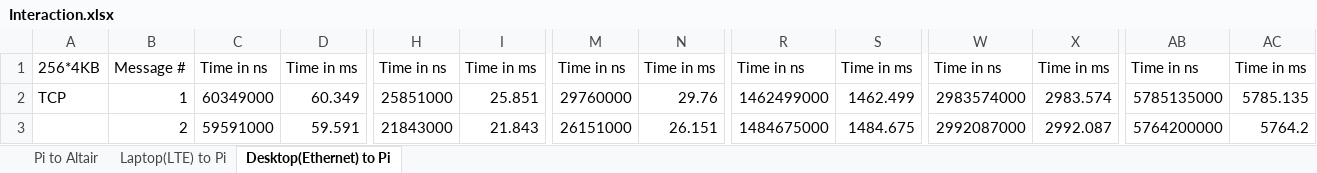
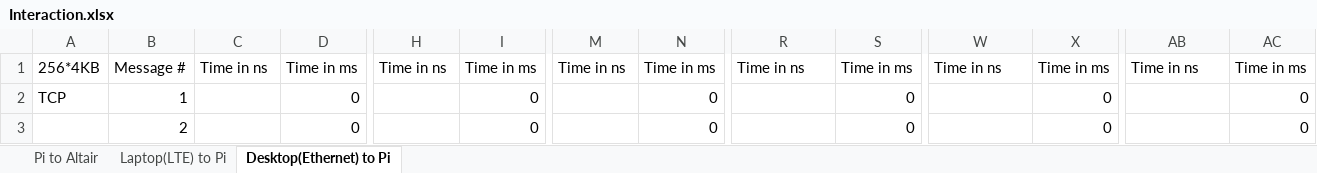
Before and after one commit to avoytovich95/Measuring-Networks, an Excel workbook: docs/Interaction.xlsx, sheet Desktop(Ethernet) to Pi, drawn as a sheet; only a part is shown, gaps mark what is left out; values as stored, in another font and other column widths than the file's, no borders; the diff covers the shown part only; the diff names each change by its address in the sheet, - before the commit and + after, or states it on an @@ line.

```diff
--- a/docs/Interaction.xlsx (sheet Desktop(Ethernet) to Pi)
+++ b/docs/Interaction.xlsx (sheet Desktop(Ethernet) to Pi)
-C2: 60349000
+C2: (empty)
-D2: 60.349
+D2: 0
-H2: 25851000
+H2: (empty)
-I2: 25.851
+I2: 0
-M2: 29760000
+M2: (empty)
-N2: 29.76
+N2: 0
-R2: 1462499000
+R2: (empty)
-S2: 1462.499
+S2: 0
-W2: 2983574000
+W2: (empty)
-X2: 2983.574
+X2: 0
-AB2: 5785135000
+AB2: (empty)
-AC2: 5785.135
+AC2: 0
-C3: 59591000
+C3: (empty)
-D3: 59.591
+D3: 0
-H3: 21843000
+H3: (empty)
-I3: 21.843
+I3: 0
-M3: 26151000
+M3: (empty)
-N3: 26.151
+N3: 0
-R3: 1484675000
+R3: (empty)
-S3: 1484.675
+S3: 0
-W3: 2992087000
+W3: (empty)
-X3: 2992.087
+X3: 0
-AB3: 5764200000
+AB3: (empty)
-AC3: 5764.2
+AC3: 0
```
Also changed, not shown: 70 removed rows and 348 edited cells elsewhere in this sheet, sheet Pi to Altair, sheet Laptop(LTE) to Pi, charts or pictures, 13 other files.
